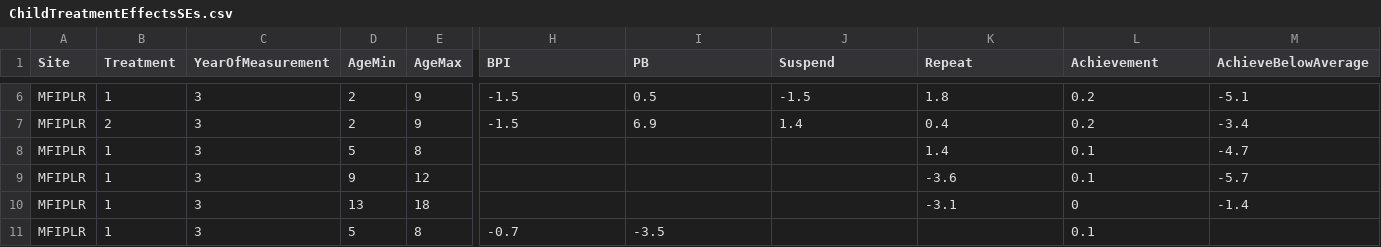
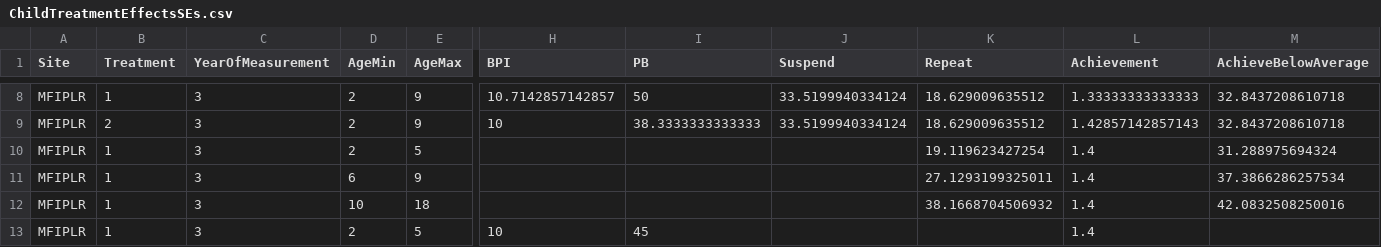
Before and after one commit to josephmullins/welfare-meta-study-first-submission, a CSV file: Data/ChildTreatmentEffectsSEs.csv, drawn as a sheet; only a part is shown, gaps mark what is left out; addresses are those after the commit; the diff covers the shown part only; the diff names each change by its address in the sheet, - before the commit and + after, or states it on an @@ line.

```diff
--- a/Data/ChildTreatmentEffectsSEs.csv
+++ b/Data/ChildTreatmentEffectsSEs.csv
-H8 (BPI): -1.5
+H8 (BPI): 10.7142857142857
-I8 (PB): 0.5
+I8 (PB): 50
-J8 (Suspend): -1.5
+J8 (Suspend): 33.5199940334124
-K8 (Repeat): 1.8
+K8 (Repeat): 18.629009635512
-L8 (Achievement): 0.2
+L8 (Achievement): 1.33333333333333
-M8 (AchieveBelowAverage): -5.1
+M8 (AchieveBelowAverage): 32.8437208610718
-H9 (BPI): -1.5
+H9 (BPI): 10
-I9 (PB): 6.9
+I9 (PB): 38.3333333333333
-J9 (Suspend): 1.4
+J9 (Suspend): 33.5199940334124
-K9 (Repeat): 0.4
+K9 (Repeat): 18.629009635512
-L9 (Achievement): 0.2
+L9 (Achievement): 1.42857142857143
-M9 (AchieveBelowAverage): -3.4
+M9 (AchieveBelowAverage): 32.8437208610718
-D10 (AgeMin): 5
+D10 (AgeMin): 2
-E10 (AgeMax): 8
+E10 (AgeMax): 5
-K10 (Repeat): 1.4
+K10 (Repeat): 19.119623427254
-L10:L11 (Achievement): 0.1
+L10:L11 (Achievement): 1.4
-M10 (AchieveBelowAverage): -4.7
+M10 (AchieveBelowAverage): 31.288975694324
-D11 (AgeMin): 9
+D11 (AgeMin): 6
-E11 (AgeMax): 12
+E11 (AgeMax): 9
-K11 (Repeat): -3.6
+K11 (Repeat): 27.1293199325011
-M11 (AchieveBelowAverage): -5.7
+M11 (AchieveBelowAverage): 37.3866286257534
-D12 (AgeMin): 13
+D12 (AgeMin): 10
-K12 (Repeat): -3.1
+K12 (Repeat): 38.1668704506932
-L12 (Achievement): 0
+L12 (Achievement): 1.4
-M12 (AchieveBelowAverage): -1.4
+M12 (AchieveBelowAverage): 42.0832508250016
-D13 (AgeMin): 5
+D13 (AgeMin): 2
-E13 (AgeMax): 8
+E13 (AgeMax): 5
-H13 (BPI): -0.7
+H13 (BPI): 10
-I13 (PB): -3.5
+I13 (PB): 45
-L13 (Achievement): 0.1
+L13 (Achievement): 1.4
```
Also changed, not shown: 2 added rows and 113 edited cells elsewhere in this file, 6 other files.
